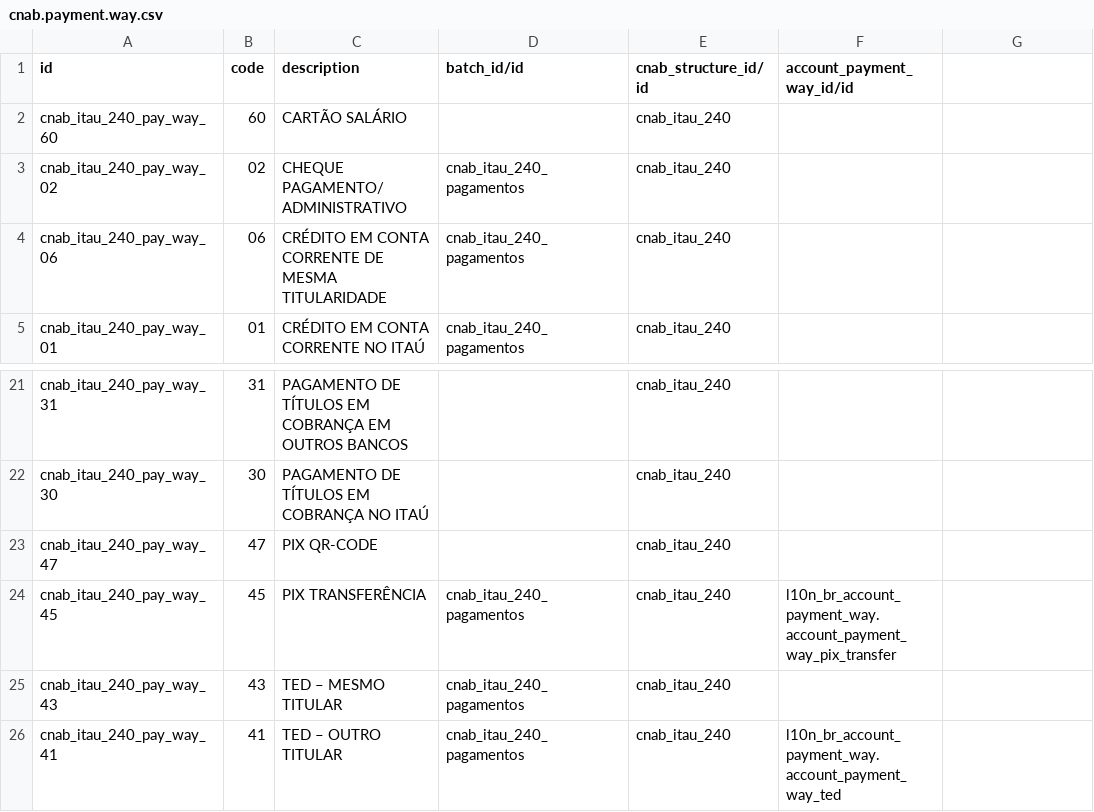
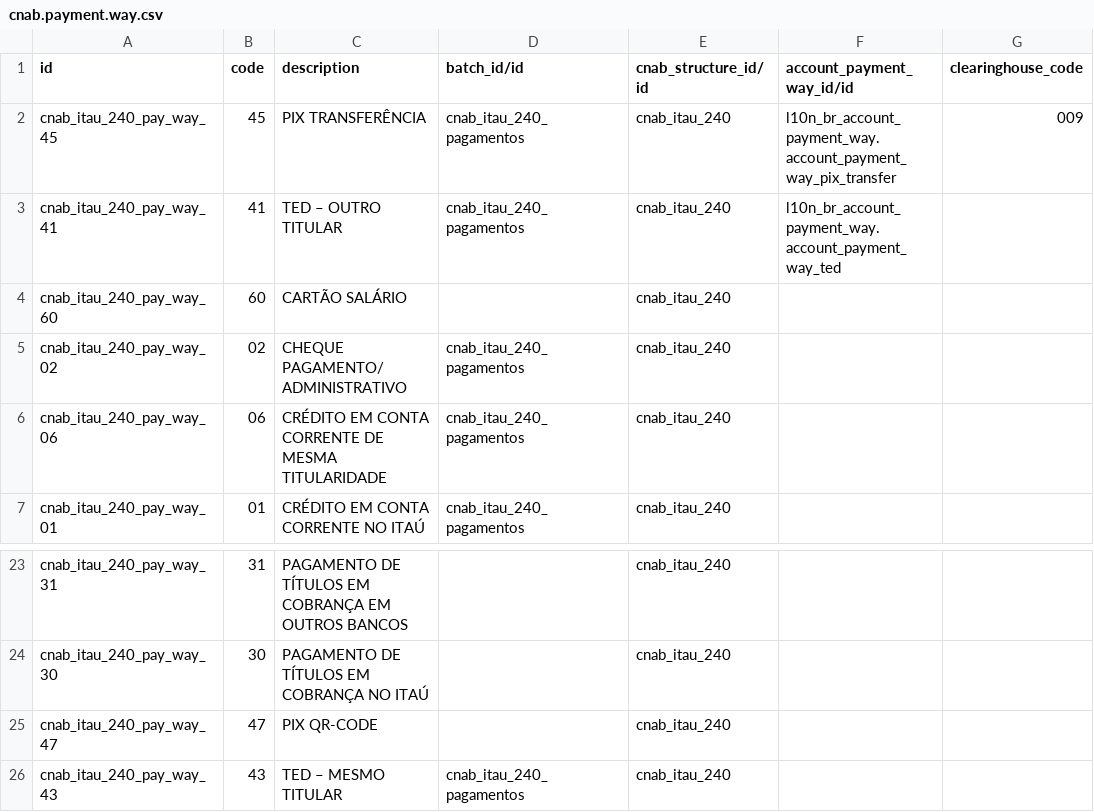
Before and after one commit to felipemotter/l10n-brazil, a CSV file: l10n_br_cnab_structure/data/cnab.payment.way.csv, drawn as a sheet; only a part is shown, gaps mark what is left out; removed rows and columns are numbered as before the commit, all else as after; the diff names each change by its address in the sheet, - before the commit and + after, or states it on an @@ line.

Commit message:
[FIX] cnab: fix seq_number and add clearinghouse data for itau

```diff
--- a/l10n_br_cnab_structure/data/cnab.payment.way.csv
+++ b/l10n_br_cnab_structure/data/cnab.payment.way.csv
-G1: (empty)
+G1: clearinghouse_code
+row 2: cnab_itau_240_pay_way_45 | 45 | PIX TRANSFERÊNCIA | cnab_itau_240_pagamentos | cnab_itau_240 | l10n_br_account_payment_way.account_payment_way_pix_transfer | 009
@@ row 26 moved to row 3: cnab_itau_240_pay_way_41 @@
-row 24: cnab_itau_240_pay_way_45 | 45 | PIX TRANSFERÊNCIA | cnab_itau_240_pagamentos | cnab_itau_240 | l10n_br_account_payment_way.account_payment_way_pix_transfer
```
Also changed, not shown: l10n_br_cnab_structure/data/l10n_br_cnab.line.field.csv.
